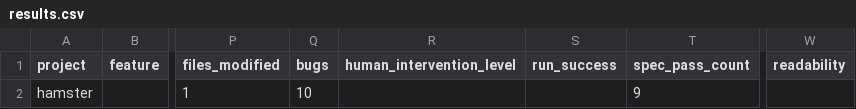
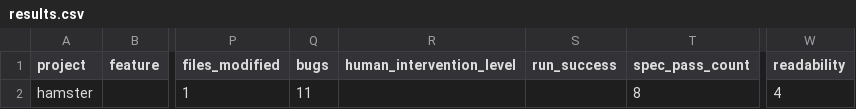
Before and after one commit to anzhizhao6-design/MIT-weblab-reflection, a CSV file: eval/output/results.csv, drawn as a sheet; only a part is shown, gaps mark what is left out; the diff names each change by its address in the sheet, - before the commit and + after, or states it on an @@ line.

```diff
--- a/eval/output/results.csv
+++ b/eval/output/results.csv
-Q2 (bugs): 10
+Q2 (bugs): 11
-T2 (spec_pass_count): 9
+T2 (spec_pass_count): 8
-W2 (readability): (empty)
+W2 (readability): 4
```
Also changed, not shown: 2 other files.
